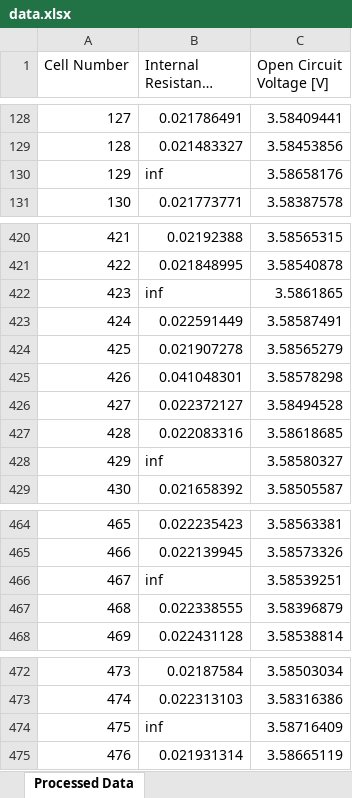
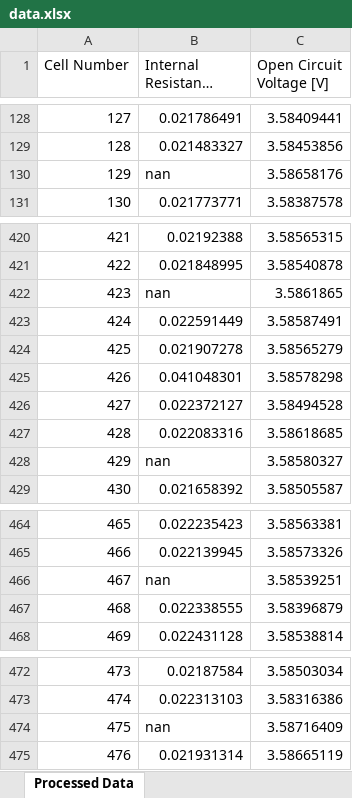
Before and after one commit to kostubhagarwal/cell_qc_analysis, an Excel workbook: data.xlsx, sheet Processed Data, drawn as a sheet; only a part is shown, gaps mark what is left out; long unchanged cells end in …; values as stored, in another font and other column widths than the file's, no borders; charts and pictures not drawn; the diff covers the shown part only; the diff names each change by its address in the sheet, - before the commit and + after, or states it on an @@ line.

```diff
--- a/data.xlsx (sheet Processed Data)
+++ b/data.xlsx (sheet Processed Data)
-B130 (Internal Resistance [Ohms]): inf
+B130 (Internal Resistance [Ohms]): nan
-B422 (Internal Resistance [Ohms]): inf
+B422 (Internal Resistance [Ohms]): nan
-B428 (Internal Resistance [Ohms]): inf
+B428 (Internal Resistance [Ohms]): nan
-B466 (Internal Resistance [Ohms]): inf
+B466 (Internal Resistance [Ohms]): nan
-B474 (Internal Resistance [Ohms]): inf
+B474 (Internal Resistance [Ohms]): nan
```
Also changed, not shown: 8 edited cells and cell formats elsewhere in this sheet, charts or pictures, 1 other file.
